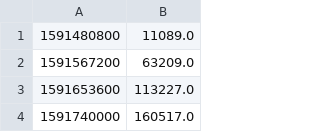
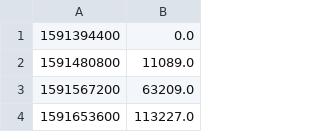
Before and after one commit to patrickvorgers/Home-Assistant-Import-Energy-Data, a CSV file: Datasources/SMA/Sample files/elec_solar_low_resolution.csv, drawn as a sheet; only a part is shown; the shorter side is filled out with more unchanged rows.

Commit message:
Added setting to handle NaN values (remove or set to 0, which is the default)

```diff
--- a/Datasources/SMA/Sample files/elec_solar_low_resolution.csv
+++ b/Datasources/SMA/Sample files/elec_solar_low_resolution.csv
@@ -1 +1,2 @@
+1591394400,0.0
 1591480800,11089.0
```
Also changed, not shown: 2 other files.
